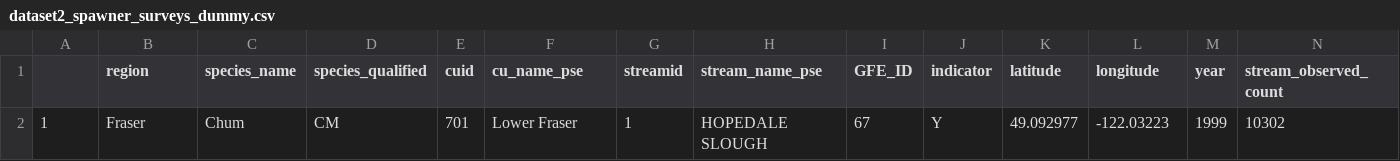
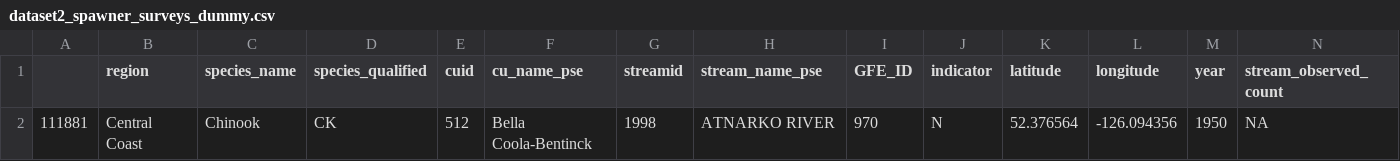
Before and after one commit to salmonwatersheds/population-indicators, a CSV file: spawner-surveys/output/dataset2_spawner_surveys_dummy.csv, drawn as a sheet; only a part is shown; removed rows and columns are numbered as before the commit, all else as after; rows hold the shown columns only; the diff names each change by its address in the sheet, - before the commit and + after, or states it on an @@ line.

Commit message:
Some miniors changes to include the source_id from the TBR_data file

```diff
--- a/spawner-surveys/output/dataset2_spawner_surveys_dummy.csv
+++ b/spawner-surveys/output/dataset2_spawner_surveys_dummy.csv
-row 2: 1 | Fraser | Chum | CM | 701 | Lower Fraser | 1 | HOPEDALE SLOUGH | 67 | Y | 49.092977 | -122.03223 | 1999 | 10302
+row 2: 111881 | Central Coast | Chinook | CK | 512 | Bella Coola-Bentinck | 1998 | ATNARKO RIVER | 970 | N | 52.376564 | -126.094356 | 1950 | NA
```
Also changed, not shown: 1 other file.
